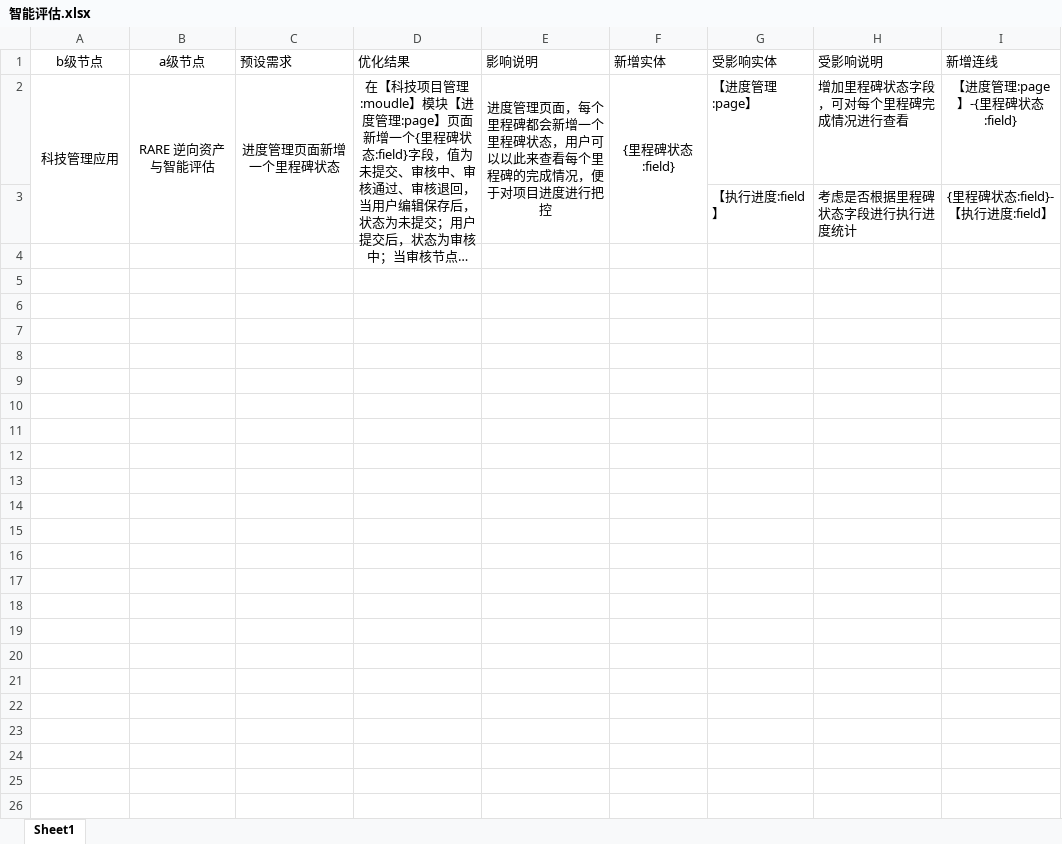
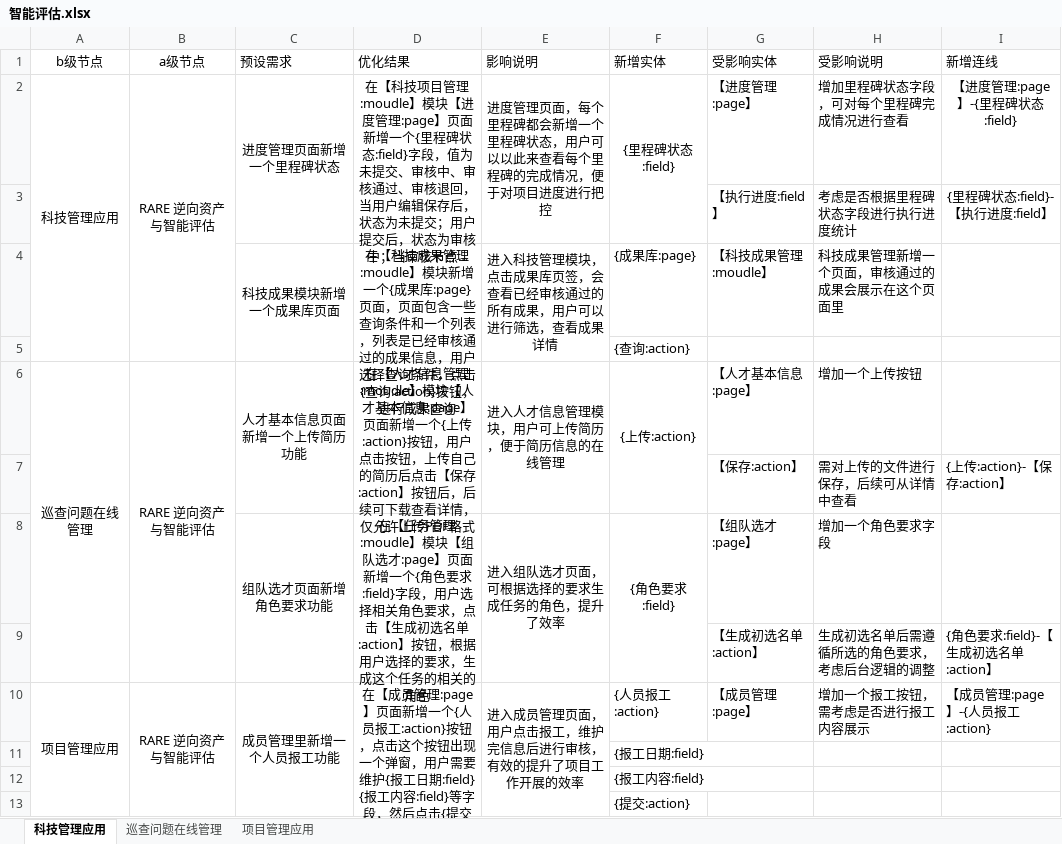
Before and after one commit to ALi0425/ALi, an Excel workbook: 智能评估.xlsx, sheet 科技管理应用, drawn as a sheet; long unchanged cells end in …; values as stored, in another font and other column widths than the file's, no borders; the diff names each change by its address in the sheet, - before the commit and + after, or states it on an @@ line.

```diff
--- a/智能评估.xlsx (sheet 科技管理应用)
+++ b/智能评估.xlsx (sheet 科技管理应用)
-sheet tab: Sheet1
+sheet tab: 科技管理应用
+sheet tab: 巡查问题在线管理
+sheet tab: 项目管理应用
+row 4:  |  | 科技成果模块新增一个成果库页面 | 在【科技成果管理:moudle】模块新增一个{成果库:page}页面，页面包含一些查询条件和一个列表，列表是已经审核通过的成果信息，用户选择查询条件，点击{查询:action}按钮，进行成果查询 | 进入科技管理模块，点击成果库页签，会查看已经审核通过的所有成果，用户可以进行筛选，查看成果详情 | {成果库:page} | 【科技成果管理:moudle】 | 科技成果管理新增一个页面，审核通过的成果会展示在这个页面里
+row 5:  |  |  |  |  | {查询:action}
+row 6: 巡查问题在线管理 | RARE 逆向资产与智能评估 | 人才基本信息页面新增一个上传简历功能 | 在【人才信息管理:moudle】模块【人才基本信息:page】页面新增一个{上传:action}按钮，用户点击按钮，上传自己的简历后点击【保存:action】按钮后，后续可下载查看详情，仅允许上传PDF格式 | 进入人才信息管理模块，用户可上传简历，便于简历信息的在线管理 | {上传:action} | 【人才基本信息:page】 | 增加一个上传按钮
+row 7:  |  |  |  |  |  | 【保存:action】 | 需对上传的文件进行保存，后续可从详情中查看 | {上传:action}-【保存:action】
+row 8:  |  | 组队选才页面新增角色要求功能 | 在【任务管理:moudle】模块【组队选才:page】页面新增一个{角色要求:field}字段，用户选择相关角色要求，点击【生成初选名单:action】按钮，根据用户选择的要求，生成这个任务的相关的角色 | 进入组队选才页面，可根据选择的要求生成任务的角色，提升了效率 | {角色要求:field} | 【组队选才:page】 | 增加一个角色要求字段
+row 9:  |  |  |  |  |  | 【生成初选名单:action】 | 生成初选名单后需遵循所选的角色要求，考虑后台逻辑的调整 | {角色要求:field}-【生成初选名单:action】
+row 10: 项目管理应用 | RARE 逆向资产与智能评估 | 成员管理里新增一个人员报工功能 | 在【成员管理:page】页面新增一个{人员报工:action}按钮，点击这个按钮出现一个弹窗，用户需要维护{报工日期:field} {报工内容:field}等字段，然后点击{提交:action}按钮进行审核 | 进入成员管理页面，用户点击报工，维护完信息后进行审核，有效的提升了项目工作开展的效率 | {人员报工:action} | 【成员管理:page】 | 增加一个报工按钮，需考虑是否进行报工内容展示 | 【成员管理:page】-{人员报工:action}
+row 11:  |  |  |  |  | {报工日期:field}
+row 12:  |  |  |  |  | {报工内容:field}
+row 13:  |  |  |  |  | {提交:action}
```
Also changed, not shown: 基础数据.xlsx, 2 other files.
